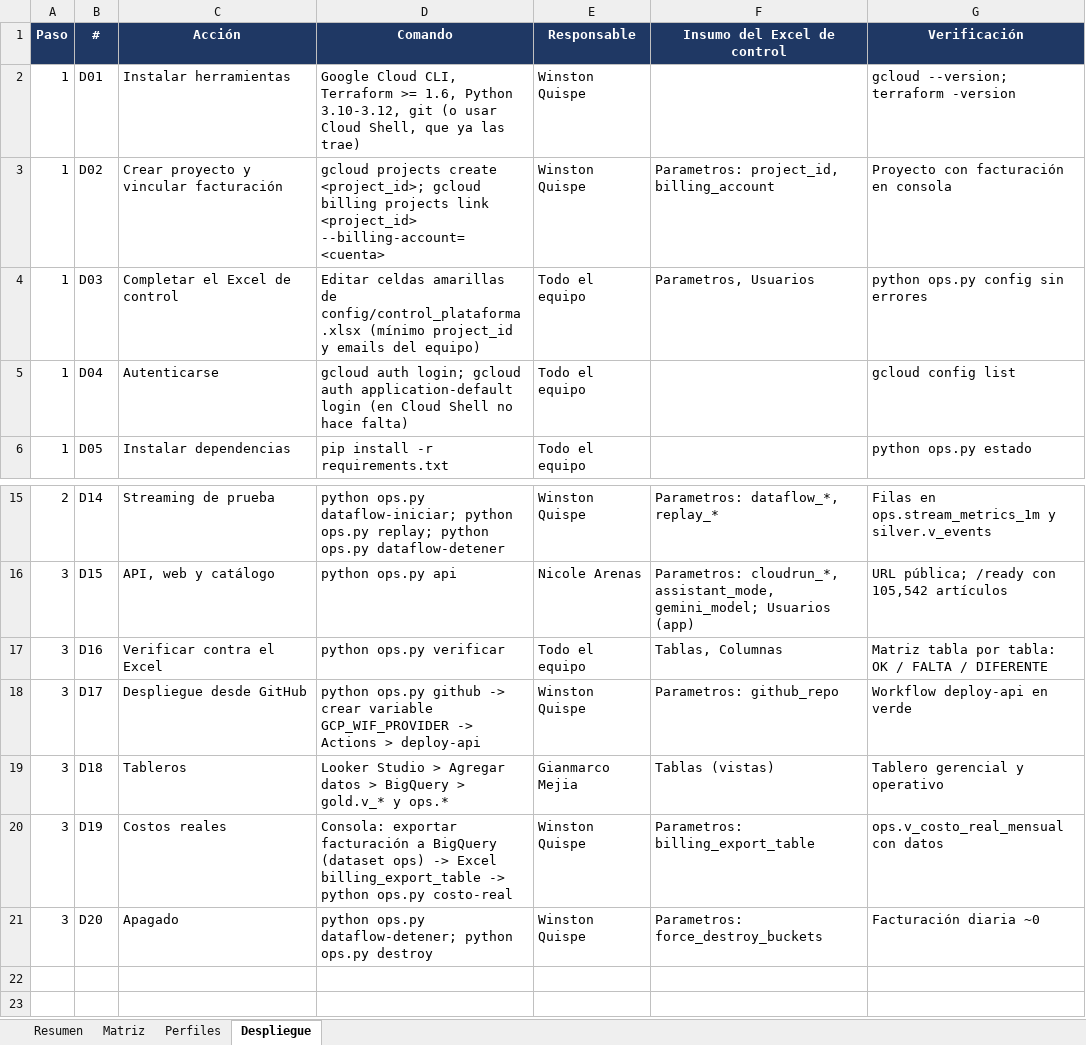
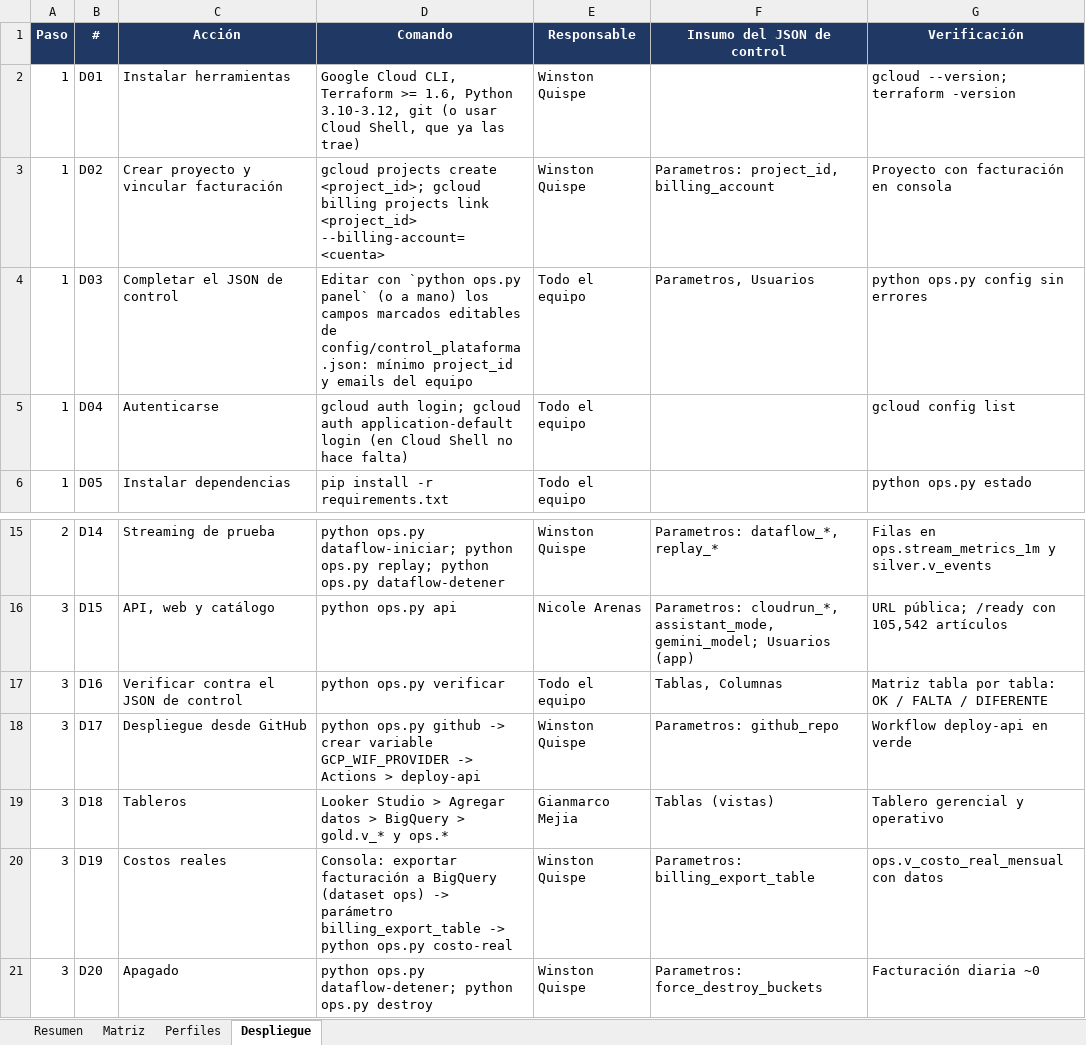
Before and after one commit to estuardoo/STYLUS, an Excel workbook: docs/gestion/Matriz_Auditoria_Proyecto.xlsx, sheet Despliegue, drawn as a sheet; only a part is shown, gaps mark what is left out; values as stored, in another font and other column widths than the file's, no borders; charts and pictures not drawn; the diff names each change by its address in the sheet, - before the commit and + after, or states it on an @@ line.

```diff
--- a/docs/gestion/Matriz_Auditoria_Proyecto.xlsx (sheet Despliegue)
+++ b/docs/gestion/Matriz_Auditoria_Proyecto.xlsx (sheet Despliegue)
-F1: Insumo del Excel de control
+F1: Insumo del JSON de control
-C4 (Acción): Completar el Excel de control
+C4 (Acción): Completar el JSON de control
-D4 (Comando): Editar celdas amarillas de config/control_plataforma.xlsx (mínimo project_id y emails del equipo)
+D4 (Comando): Editar con `python ops.py panel` (o a mano) los campos marcados editables de config/control_plataforma.json: mínimo project_id y emails del equipo
-C17 (Acción): Verificar contra el Excel
+C17 (Acción): Verificar contra el JSON de control
-D20 (Comando): …ops) -> Excel billing_export_table ->…
+D20 (Comando): …ops) -> parámetro billing_export_table ->…
```
Also changed, not shown: sheet Matriz, sheet Resumen, 9 other files.
